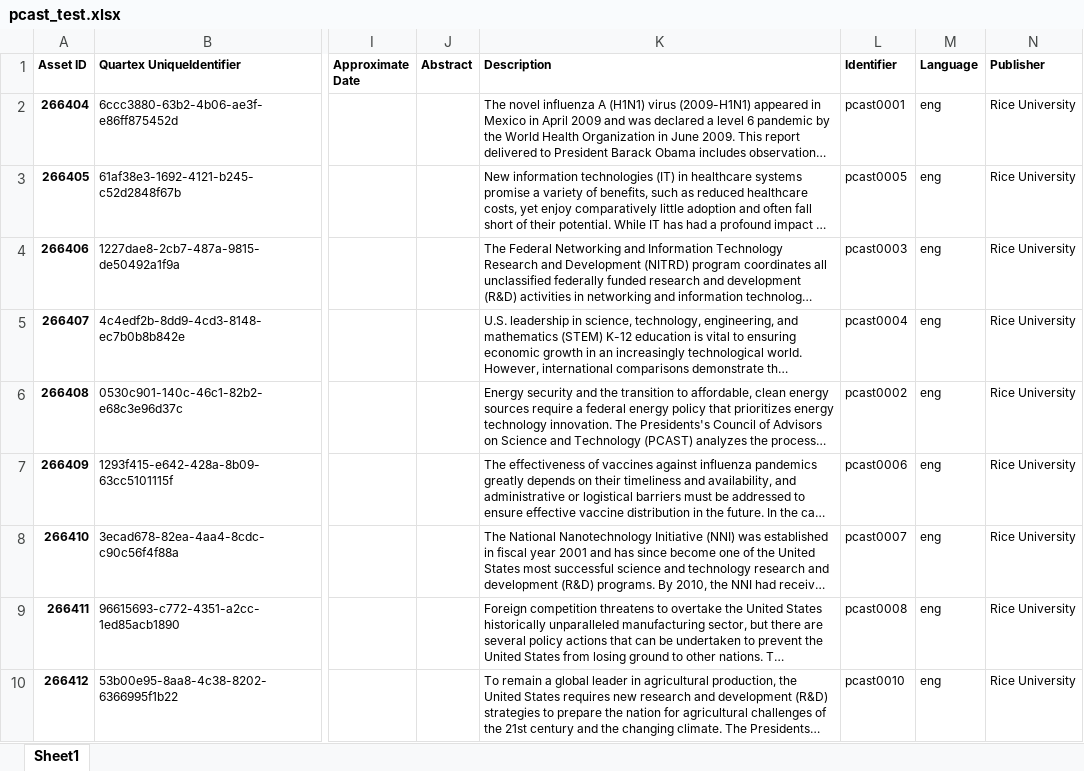
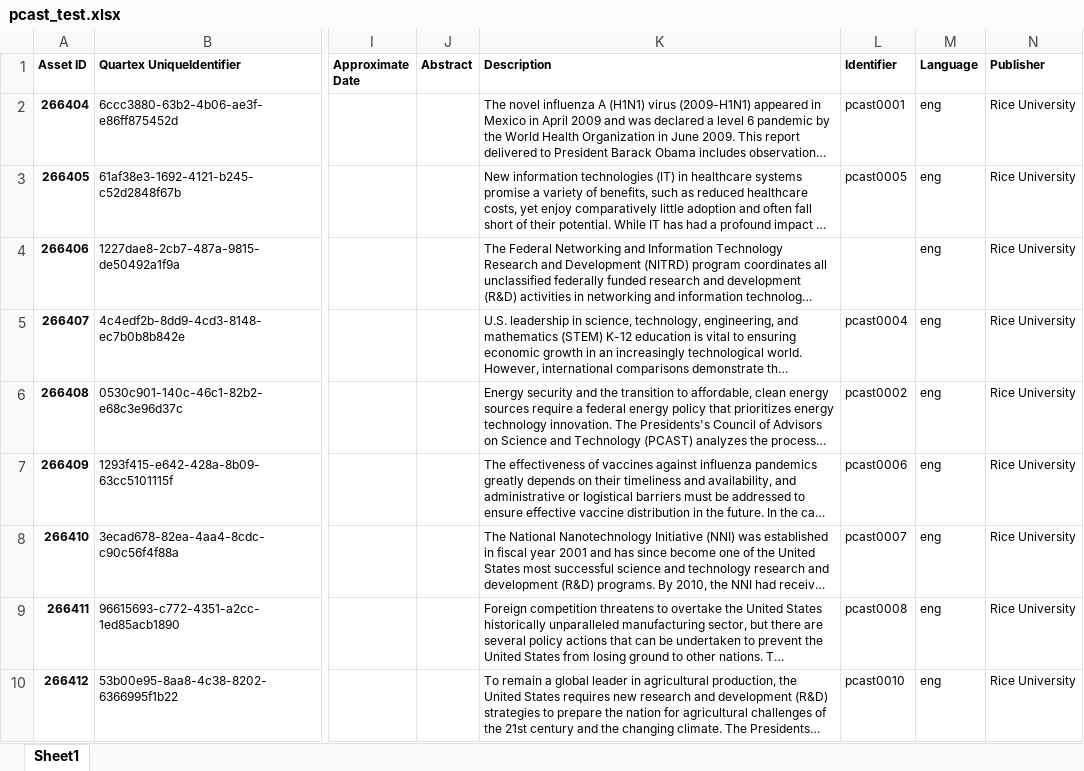
Before and after one commit to sahiljoshi515/Baker_Project, an Excel workbook: pcast_test.xlsx, sheet Sheet1, drawn as a sheet; only a part is shown, gaps mark what is left out; long unchanged cells end in …; values as stored, in another font and other column widths than the file's, no borders; the diff names each change by its address in the sheet, - before the commit and + after, or states it on an @@ line.

Commit message:
finished benchmarking searchable columns

```diff
--- a/pcast_test.xlsx (sheet Sheet1)
+++ b/pcast_test.xlsx (sheet Sheet1)
-L4 (Identifier): pcast0003
+L4 (Identifier): (empty)
```
Also changed, not shown: 5 other files.
